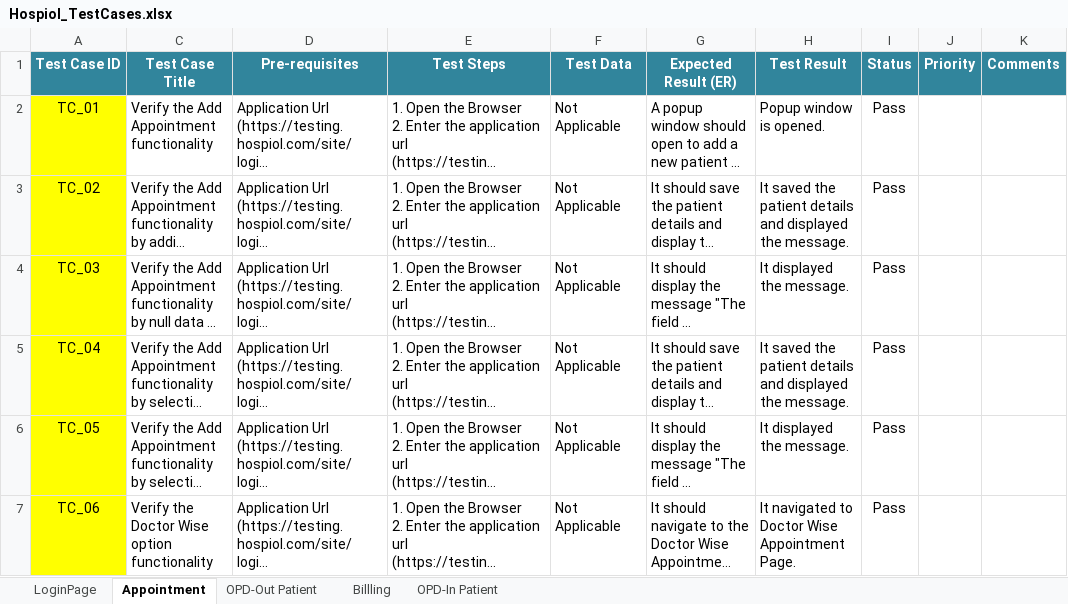
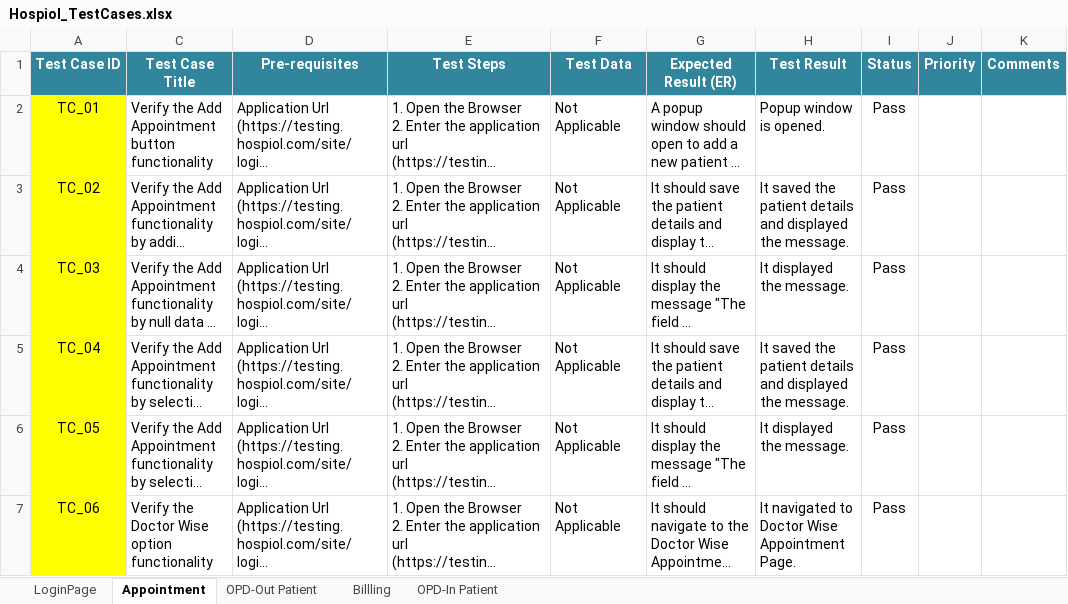
Before and after one commit to ksanjay815/Automation-Testing-Documents, an Excel workbook: Hospiol_TestCases.xlsx, sheet Appointment, drawn as a sheet; only a part is shown; long unchanged cells end in …; values as stored, in another font and other column widths than the file's, no borders; the diff names each change by its address in the sheet, - before the commit and + after, or states it on an @@ line.

```diff
--- a/Hospiol_TestCases.xlsx (sheet Appointment)
+++ b/Hospiol_TestCases.xlsx (sheet Appointment)
-C2 (Test Case Title): Verify the Add Appointment functionality
+C2 (Test Case Title): Verify the Add Appointment button functionality
```
Also changed, not shown: 22 other files.
